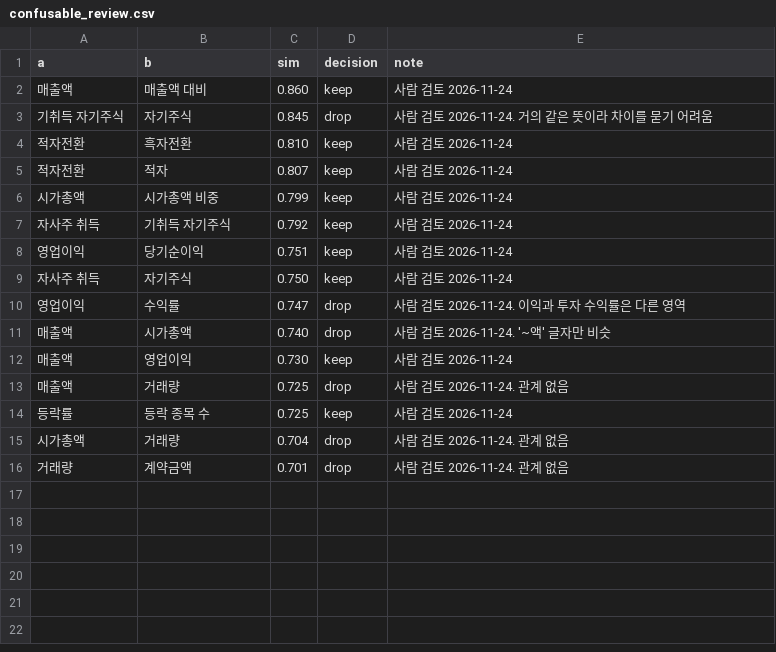
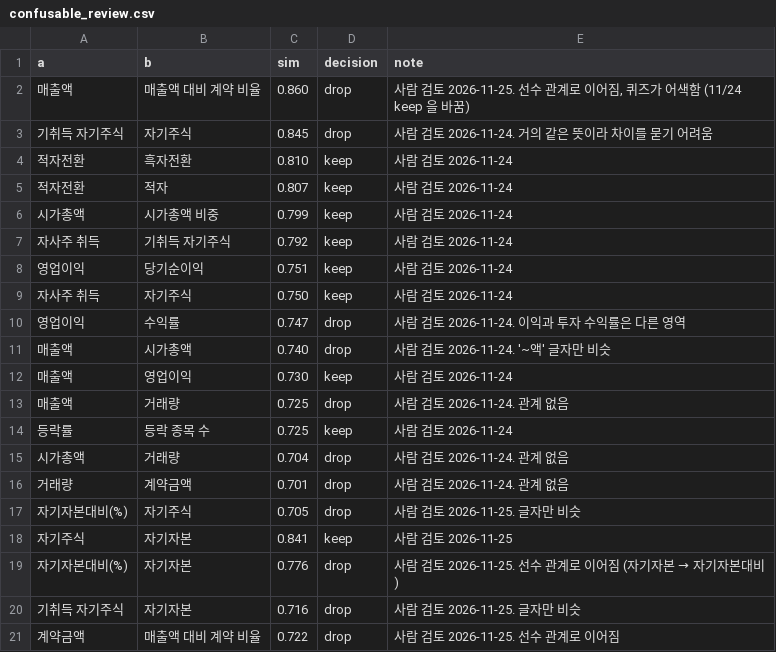
Before and after one commit to capstone-moneymate/moneymate, a CSV file: worker/concepts/confusable_review.csv, drawn as a sheet.

```diff
--- a/worker/concepts/confusable_review.csv
+++ b/worker/concepts/confusable_review.csv
@@ -1,3 +1,3 @@
 a,b,sim,decision,note
-매출액,매출액 대비,0.860,keep,사람 검토 2026-11-24
+매출액,매출액 대비 계약 비율,0.860,drop,"사람 검토 2026-11-25. 선수 관계로 이어짐, 퀴즈가 어색함 (11/24 keep 을 바꿈)"
 기취득 자기주식,자기주식,0.845,drop,사람 검토 2026-11-24. 거의 같은 뜻이라 차이를 묻기 어려움
@@ -16 +16,6 @@
 거래량,계약금액,0.701,drop,사람 검토 2026-11-24. 관계 없음
+자기자본대비(%),자기주식,0.705,drop,사람 검토 2026-11-25. 글자만 비슷
+자기주식,자기자본,0.841,keep,사람 검토 2026-11-25
+자기자본대비(%),자기자본,0.776,drop,사람 검토 2026-11-25. 선수 관계로 이어짐 (자기자본 → 자기자본대비)
+기취득 자기주식,자기자본,0.716,drop,사람 검토 2026-11-25. 글자만 비슷
+계약금액,매출액 대비 계약 비율,0.722,drop,사람 검토 2026-11-25. 선수 관계로 이어짐
```
Also changed, not shown: worker/concepts/prereq_review.csv, 9 other files.
